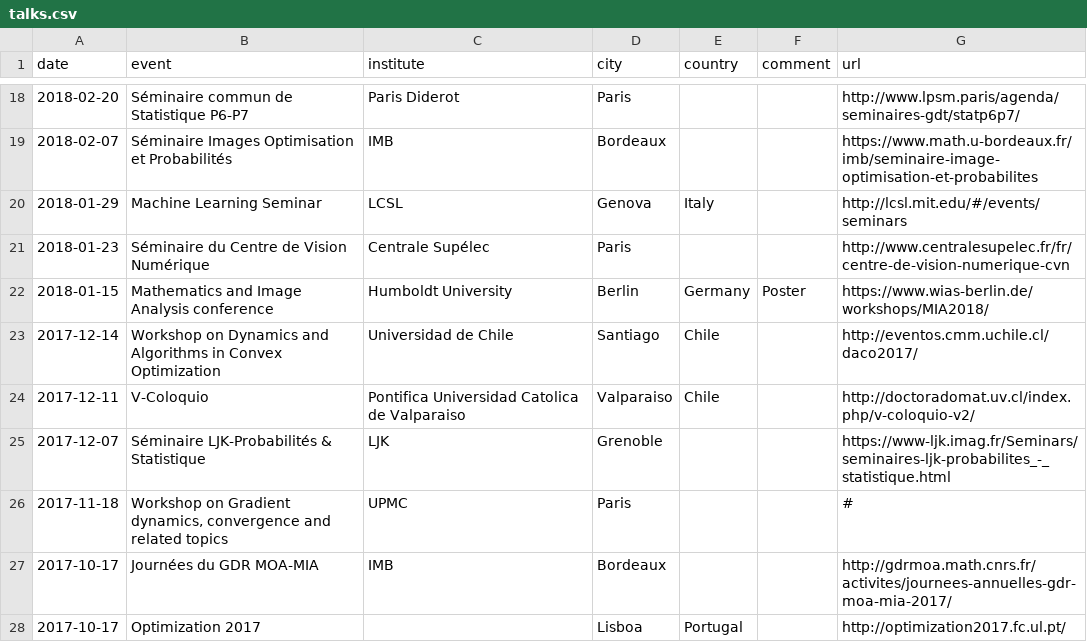
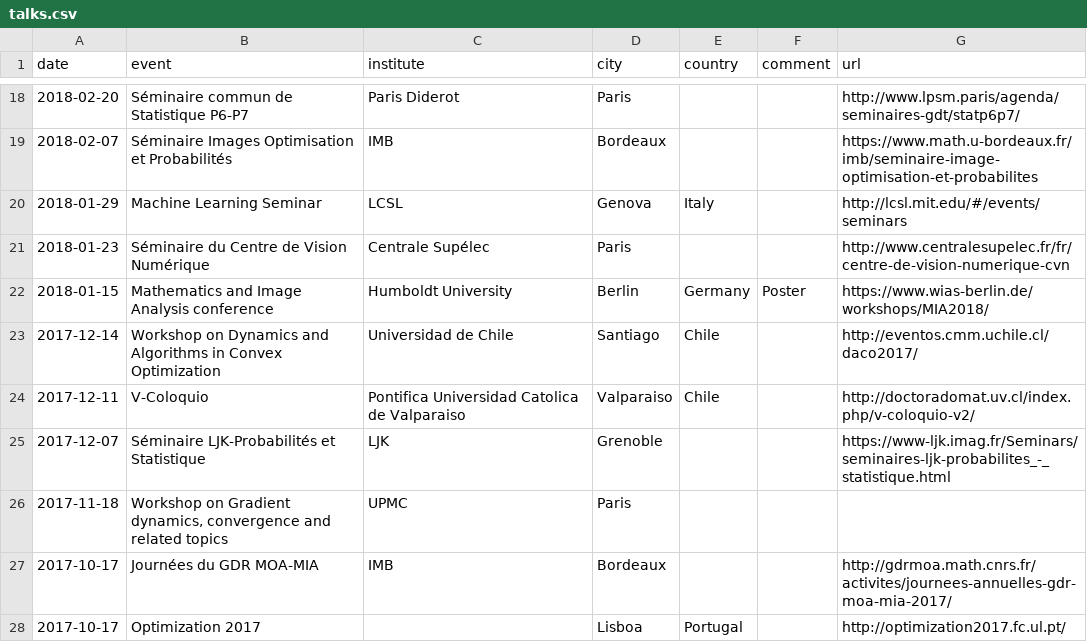
Before and after one commit to Guillaume-Garrigos/guillaume-garrigos.github.io, a CSV file: _data/talks.csv, drawn as a sheet; only a part is shown, gaps mark what is left out.

Commit message:
commit

```diff
--- a/_data/talks.csv
+++ b/_data/talks.csv
@@ -24,4 +24,4 @@ date,event,institute,city,country,comment,url
 2017-12-11,V-Coloquio,Pontifica Universidad Catolica de Valparaiso,Valparaiso,Chile,,http://doctoradomat.uv.cl/index.php/v-coloquio-v2/
-2017-12-07,Séminaire LJK-Probabilités & Statistique,LJK,Grenoble,,,https://www-ljk.imag.fr/Seminars/seminaires-ljk-probabilites_-_statistique.html
-2017-11-18,"Workshop on Gradient dynamics, convergence and related topics",UPMC,Paris,,,#
+2017-12-07,Séminaire LJK-Probabilités et Statistique,LJK,Grenoble,,,https://www-ljk.imag.fr/Seminars/seminaires-ljk-probabilites_-_statistique.html
+2017-11-18,"Workshop on Gradient dynamics, convergence and related topics",UPMC,Paris,,,
 2017-10-17,Journées du GDR MOA-MIA,IMB,Bordeaux,,,http://gdrmoa.math.cnrs.fr/activites/journees-annuelles-gdr-moa-mia-2017/
```
